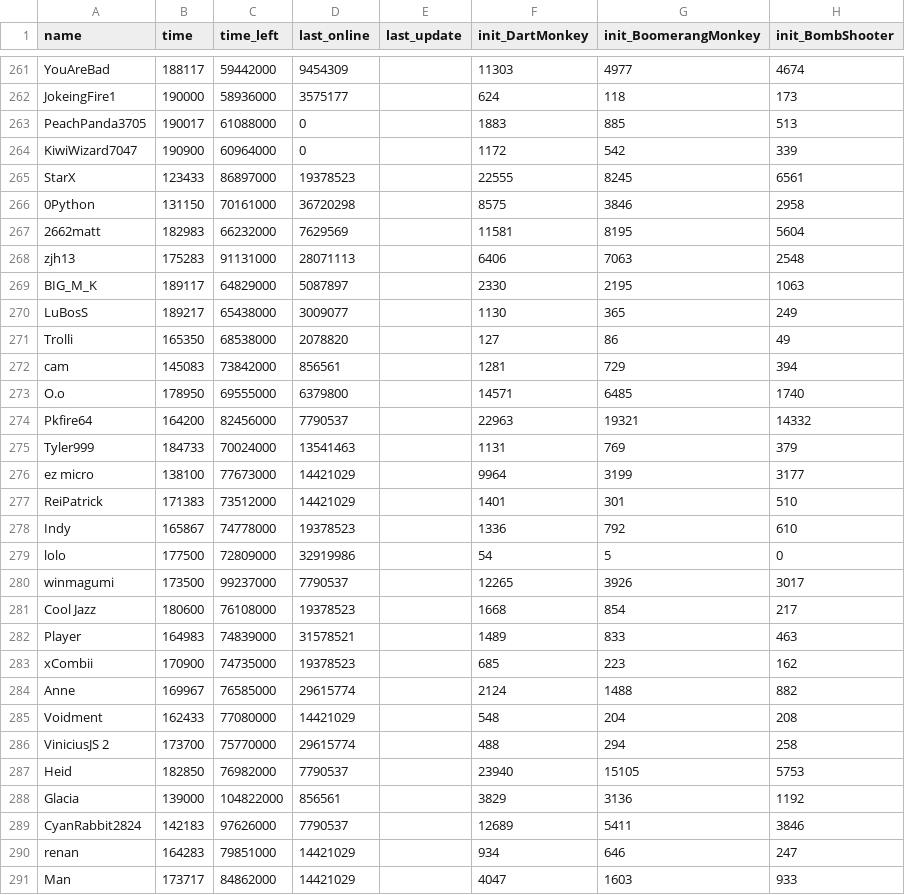
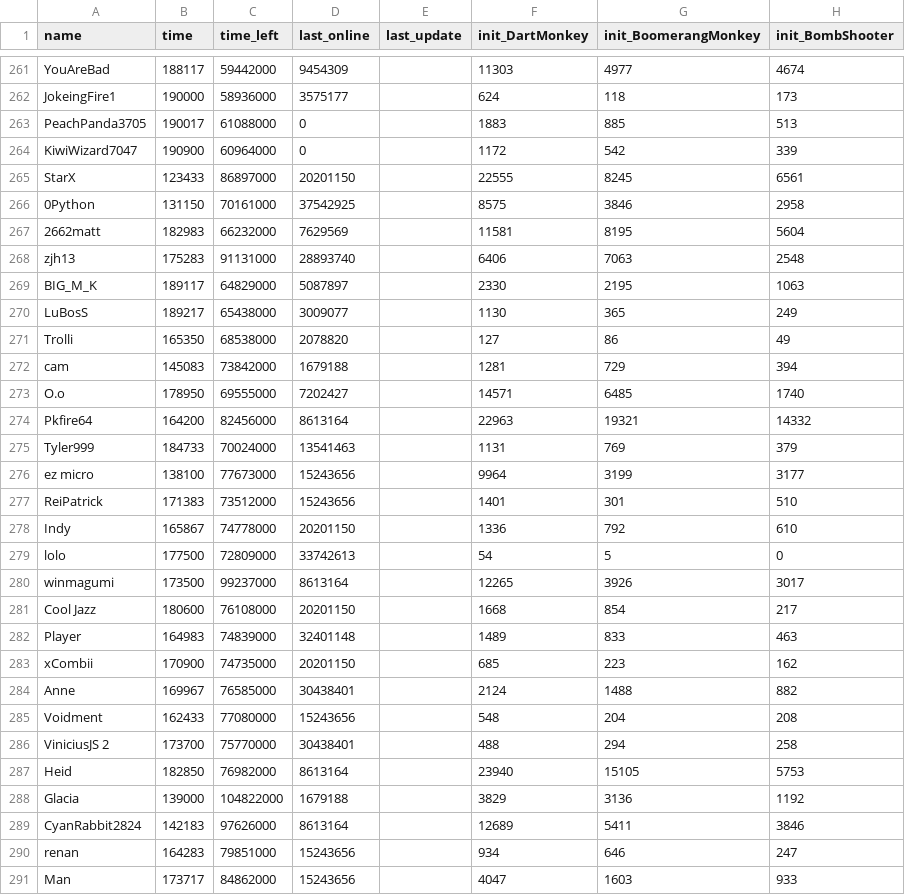
Before and after one commit to ducanup01/btd6race, a CSV file: race_leaderboard.csv, drawn as a sheet; only a part is shown, gaps mark what is left out; the diff covers the shown part only; the diff names each change by its address in the sheet, - before the commit and + after, or states it on an @@ line.

Commit message:
automatic updater

```diff
--- a/race_leaderboard.csv
+++ b/race_leaderboard.csv
-D265 (last_online): 19378523
+D265 (last_online): 20201150
-D266 (last_online): 36720298
+D266 (last_online): 37542925
-D268 (last_online): 28071113
+D268 (last_online): 28893740
-D272 (last_online): 856561
+D272 (last_online): 1679188
-D273 (last_online): 6379800
+D273 (last_online): 7202427
-D274 (last_online): 7790537
+D274 (last_online): 8613164
-D276:D277 (last_online): 14421029
+D276:D277 (last_online): 15243656
-D278 (last_online): 19378523
+D278 (last_online): 20201150
-D279 (last_online): 32919986
+D279 (last_online): 33742613
-D280 (last_online): 7790537
+D280 (last_online): 8613164
-D281 (last_online): 19378523
+D281 (last_online): 20201150
-D282 (last_online): 31578521
+D282 (last_online): 32401148
-D283 (last_online): 19378523
+D283 (last_online): 20201150
-D284 (last_online): 29615774
+D284 (last_online): 30438401
-D285 (last_online): 14421029
+D285 (last_online): 15243656
-D286 (last_online): 29615774
+D286 (last_online): 30438401
-D287 (last_online): 7790537
+D287 (last_online): 8613164
-D288 (last_online): 856561
+D288 (last_online): 1679188
-D289 (last_online): 7790537
+D289 (last_online): 8613164
-D290:D291 (last_online): 14421029
+D290:D291 (last_online): 15243656
```
Also changed, not shown: 108 edited cells elsewhere in this file.
